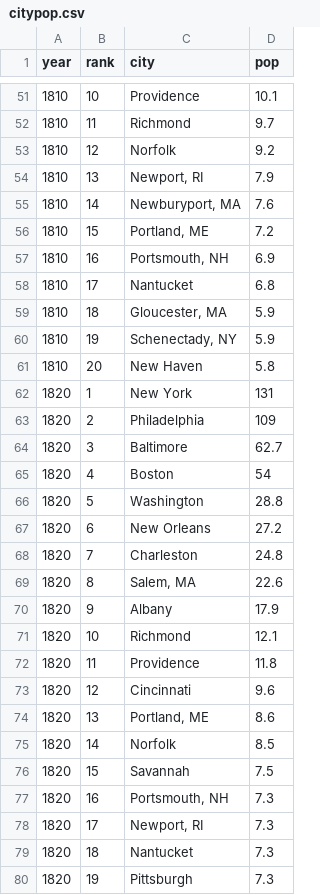
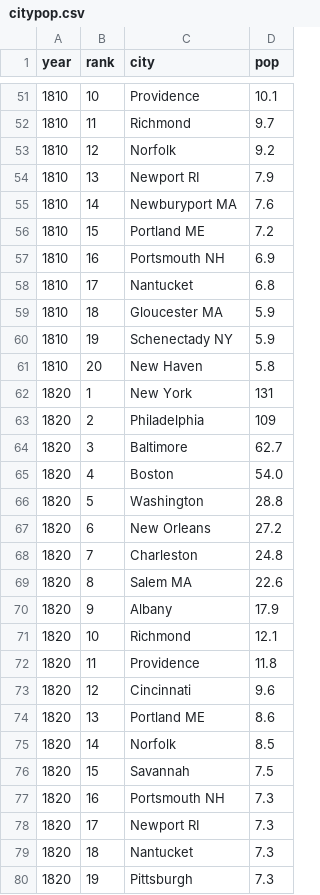
Before and after one commit to stat4701/2014, a CSV file: projects/darrenxing/citypop.csv, drawn as a sheet; only a part is shown, gaps mark what is left out; the diff covers the shown part only.

Commit message:
R script for city pop web scrape

```diff
--- a/projects/darrenxing/citypop.csv
+++ b/projects/darrenxing/citypop.csv
@@ -53,9 +53,9 @@ year,rank,city,pop
 1810,12,Norfolk,9.2
-1810,13,"Newport, RI",7.9
-1810,14,"Newburyport, MA",7.6
-1810,15,"Portland, ME",7.2
-1810,16,"Portsmouth, NH",6.9
+1810,13,Newport RI,7.9
+1810,14,Newburyport MA,7.6
+1810,15,Portland ME,7.2
+1810,16,Portsmouth NH,6.9
 1810,17,Nantucket,6.8
-1810,18,"Gloucester, MA",5.9
-1810,19,"Schenectady, NY",5.9
+1810,18,Gloucester MA,5.9
+1810,19,Schenectady NY,5.9
 1810,20,New Haven,5.8
@@ -64,3 +64,3 @@ year,rank,city,pop
 1820,3,Baltimore,62.7
-1820,4,Boston,54
+1820,4,Boston,54.0
 1820,5,Washington,28.8
@@ -68,3 +68,3 @@ year,rank,city,pop
 1820,7,Charleston,24.8
-1820,8,"Salem, MA",22.6
+1820,8,Salem MA,22.6
 1820,9,Albany,17.9
@@ -73,7 +73,7 @@ year,rank,city,pop
 1820,12,Cincinnati,9.6
-1820,13,"Portland, ME",8.6
+1820,13,Portland ME,8.6
 1820,14,Norfolk,8.5
 1820,15,Savannah,7.5
-1820,16,"Portsmouth, NH",7.3
-1820,17,"Newport, RI",7.3
+1820,16,Portsmouth NH,7.3
+1820,17,Newport RI,7.3
 1820,18,Nantucket,7.3
```
Also changed, not shown: 24 edited cells elsewhere in this file, 1 other file.
